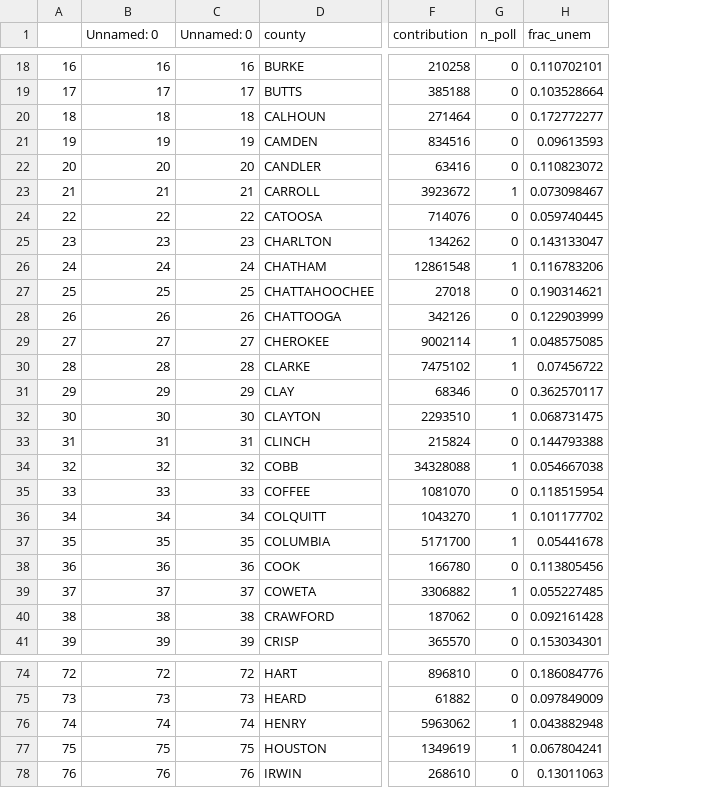
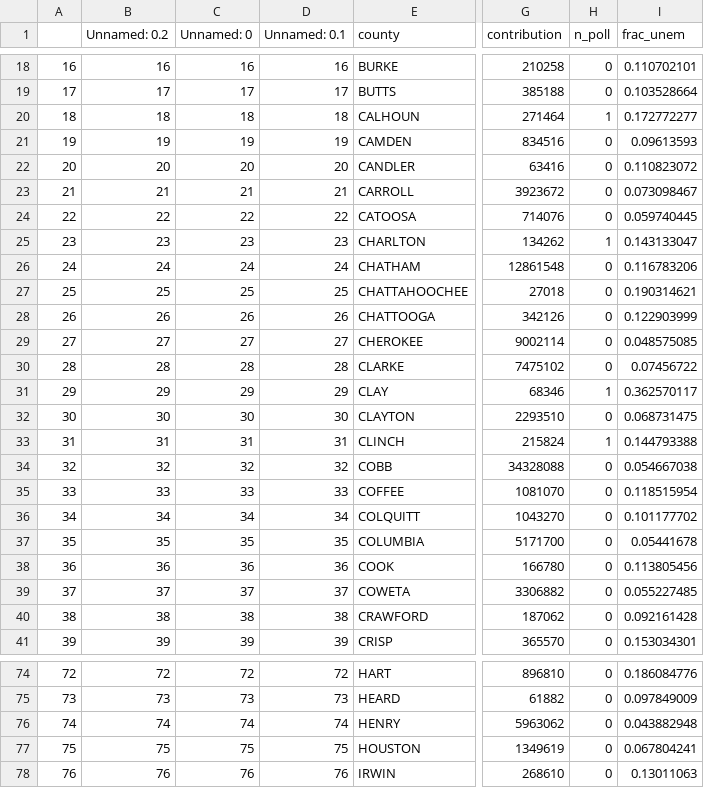
Before and after one commit to Angelinaaaaaaaaaaaa/Replication_reducing_inequality, a CSV file: WI25/GA_features.csv, drawn as a sheet; only a part is shown, gaps mark what is left out; addresses are those after the commit; the diff covers the shown part only; the diff names each change by its address in the sheet, - before the commit and + after, or states it on an @@ line.

```diff
--- a/WI25/GA_features.csv
+++ b/WI25/GA_features.csv
+column D (Unnamed: 0.1), rows 18-41: 16 | 17 | 18 | 19 | 20 | 21 | 22 | 23 | 24 | 25 | 26 | 27 | 28 | 29 | 30 | 31 | 32 | 33 | 34 | 35 | 36 | 37 | 38 | 39; rows 74-78: 72 | 73 | 74 | 75 | 76
-B1: Unnamed: 0
+B1: Unnamed: 0.2
-H20 (n_poll): 0
+H20 (n_poll): 1
-H23 (n_poll): 1
+H23 (n_poll): 0
-H25 (n_poll): 0
+H25 (n_poll): 1
-H26 (n_poll): 1
+H26 (n_poll): 0
-H29:H30 (n_poll): 1
+H29:H30 (n_poll): 0
-H31 (n_poll): 0
+H31 (n_poll): 1
-H32 (n_poll): 1
+H32 (n_poll): 0
-H33 (n_poll): 0
+H33 (n_poll): 1
-H34 (n_poll): 1
+H34 (n_poll): 0
-H36:H37 (n_poll): 1
+H36:H37 (n_poll): 0
-H39 (n_poll): 1
+H39 (n_poll): 0
-H76:H77 (n_poll): 1
+H76:H77 (n_poll): 0
```
Also changed, not shown: 37 edited cells elsewhere in this file, 5 other files.
